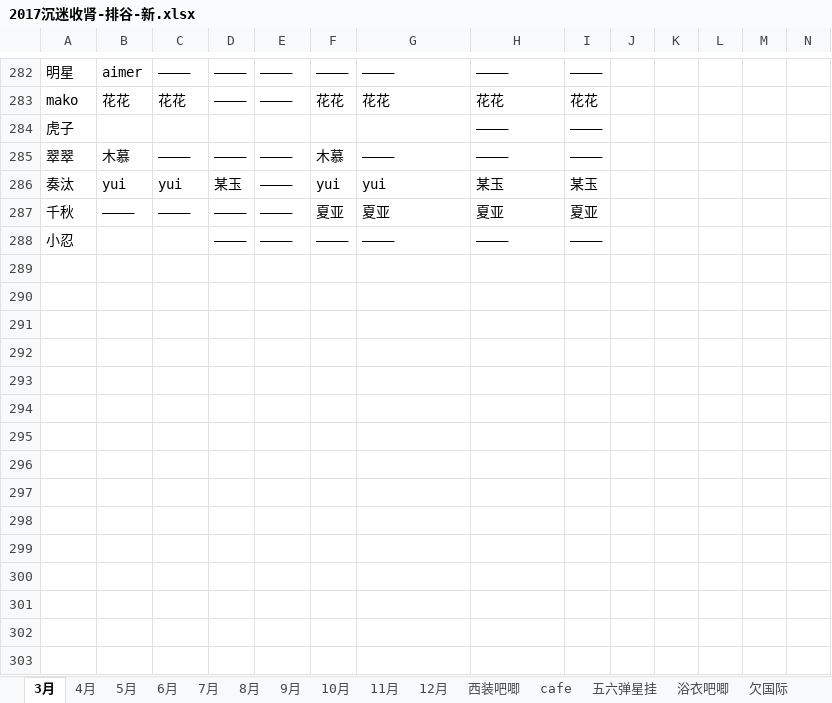
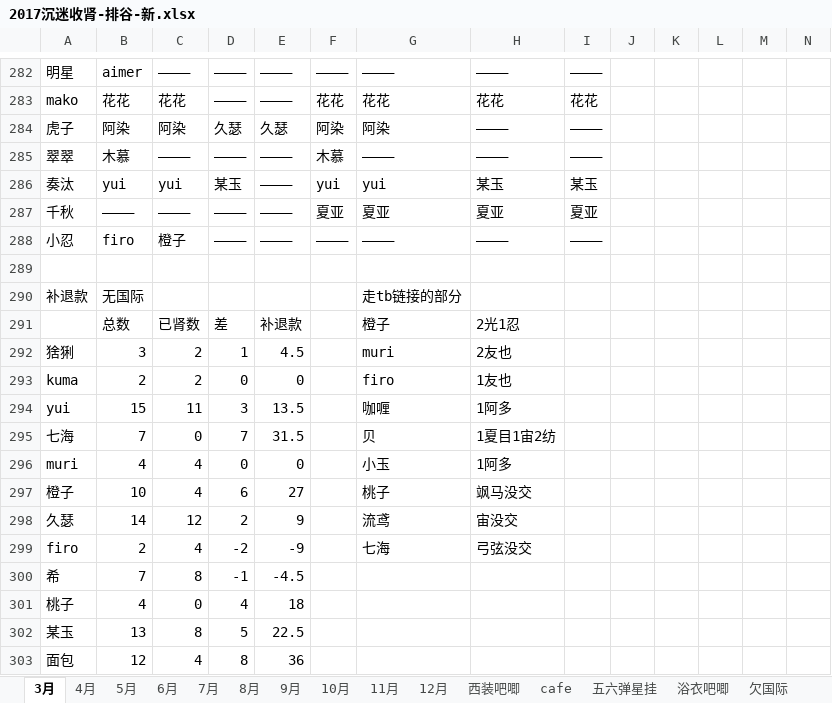
Before and after one commit to yaoranzjy/test, an Excel workbook: 2017沉迷收肾-排谷-新.xlsx, sheet 3月, drawn as a sheet; only a part is shown, gaps mark what is left out; values as stored, in another font and other column widths than the file's, no cell formats; the diff covers the shown part only; the diff names each change by its address in the sheet, - before the commit and + after, or states it on an @@ line.

```diff
--- a/2017沉迷收肾-排谷-新.xlsx (sheet 3月)
+++ b/2017沉迷收肾-排谷-新.xlsx (sheet 3月)
-B284: (empty)
+B284: 阿染
-C284: (empty)
+C284: 阿染
-D284: (empty)
+D284: 久瑟
-E284: (empty)
+E284: 久瑟
-F284: (empty)
+F284: 阿染
-G284: (empty)
+G284: 阿染
-B288: (empty)
+B288: firo
-C288: (empty)
+C288: 橙子
+row 289: (empty)
+row 290: 补退款 | 无国际 |  |  |  |  | 走tb链接的部分
+row 291:  | 总数 | 已肾数 | 差 | 补退款 |  | 橙子 | 2光1忍
+row 292: 猞猁 | 3 | 2 | 1 | 4.5 |  | muri | 2友也
+row 293: kuma | 2 | 2 | 0 | 0 |  | firo | 1友也
+row 294: yui | 15 | 11 | 3 | 13.5 |  | 咖喱 | 1阿多
+row 295: 七海 | 7 | 0 | 7 | 31.5 |  | 贝 | 1夏目1宙2纺
+row 296: muri | 4 | 4 | 0 | 0 |  | 小玉 | 1阿多
+row 297: 橙子 | 10 | 4 | 6 | 27 |  | 桃子 | 飒马没交
+row 298: 久瑟 | 14 | 12 | 2 | 9 |  | 流鸢 | 宙没交
+row 299: firo | 2 | 4 | -2 | -9 |  | 七海 | 弓弦没交
+row 300: 希 | 7 | 8 | -1 | -4.5
+row 301: 桃子 | 4 | 0 | 4 | 18
+row 302: 某玉 | 13 | 8 | 5 | 22.5
+row 303: 面包 | 12 | 4 | 8 | 36
```
Also changed, not shown: 21 added rows, 9 removed rows and 82 edited cells elsewhere in this sheet, sheet 7月, sheet 五六弹星挂, sheet 6月, sheet 10月, sheet 11月, cell formats, formulas that keep their value, 京mafu表格 (1).xlsx.
